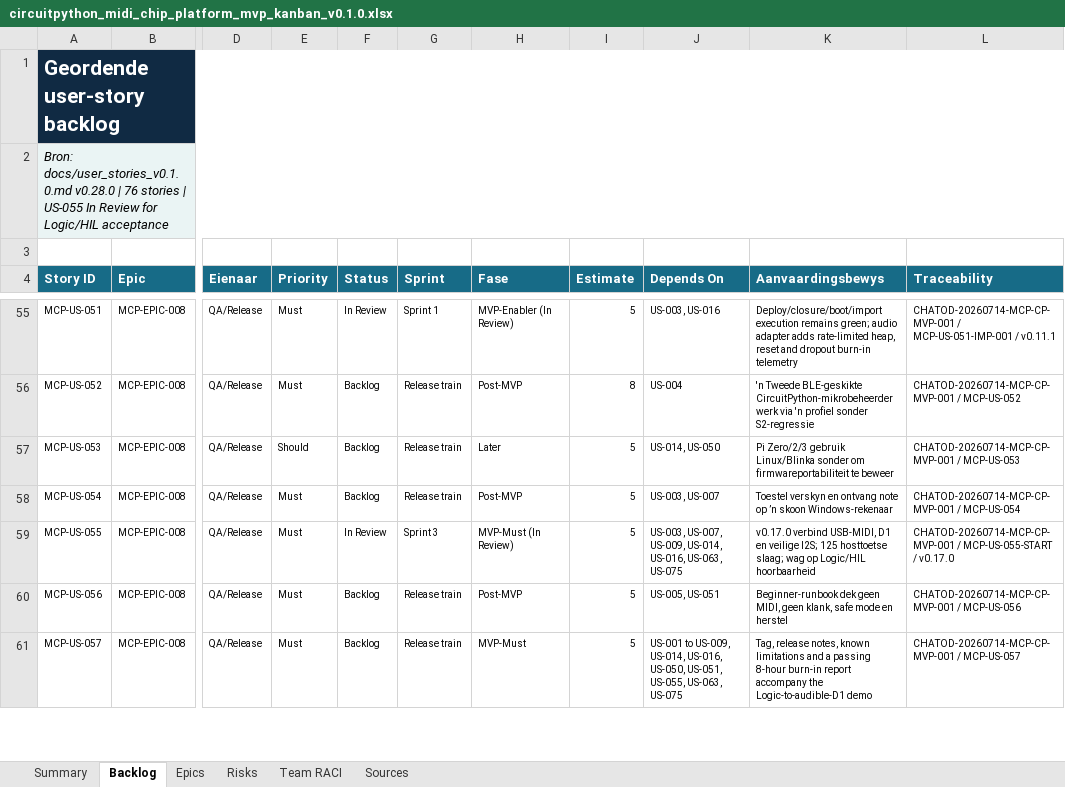
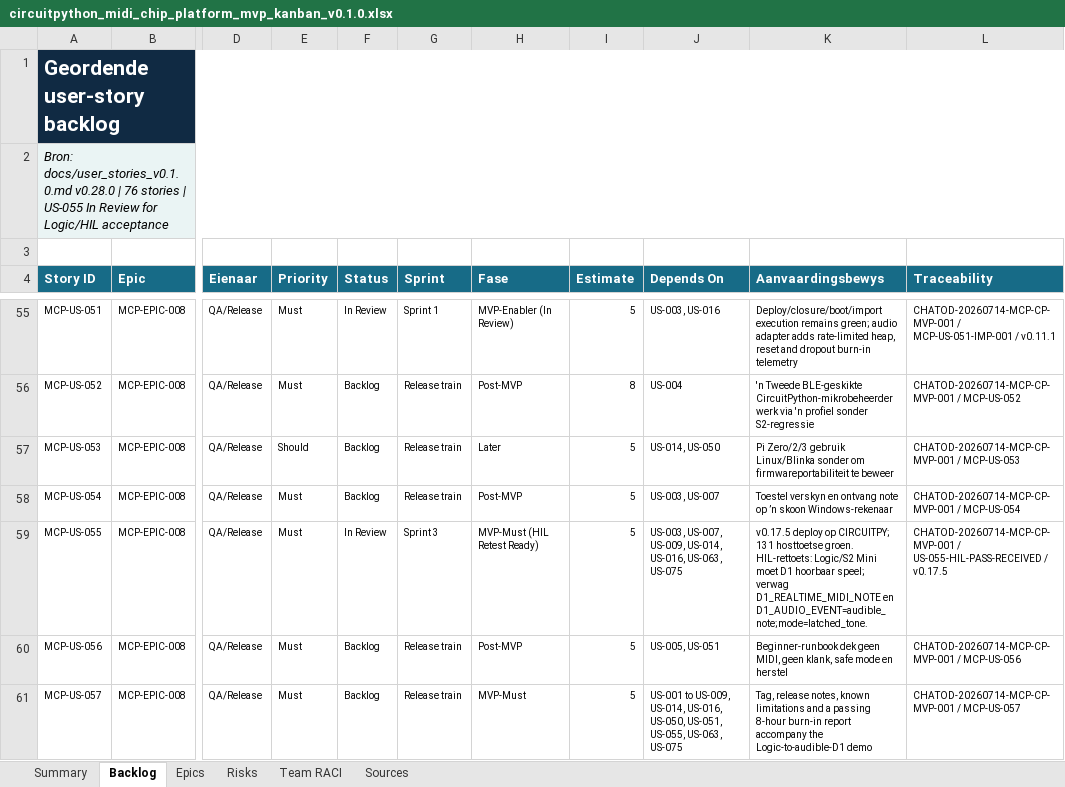
Before and after one commit to pappavis/circuitpython-midi-chip-platform, an Excel workbook: outputs/CHATOD-20260714-MCP-CP-MVP-001/circuitpython_midi_chip_platform_mvp_kanban_v0.1.0.xlsx, sheet Backlog, drawn as a sheet; only a part is shown, gaps mark what is left out; values as stored, in another font and other column widths than the file's, no borders; conditional formats and table styles not drawn; the diff names each change by its address in the sheet, - before the commit and + after, or states it on an @@ line.

Commit message:
fix(us055): latch d1 i2s tone for Logic MIDI

```diff
--- a/outputs/CHATOD-20260714-MCP-CP-MVP-001/circuitpython_midi_chip_platform_mvp_kanban_v0.1.0.xlsx (sheet Backlog)
+++ b/outputs/CHATOD-20260714-MCP-CP-MVP-001/circuitpython_midi_chip_platform_mvp_kanban_v0.1.0.xlsx (sheet Backlog)
-H59 (Fase): MVP-Must (In Review)
+H59 (Fase): MVP-Must (HIL Retest Ready)
-K59 (Aanvaardingsbewys): v0.17.0 verbind USB-MIDI, D1 en veilige I2S; 125 hosttoetse slaag; wag op Logic/HIL hoorbaarheid
+K59 (Aanvaardingsbewys): v0.17.5 deploy op CIRCUITPY; 131 hosttoetse groen. HIL-rettoets: Logic/S2 Mini moet D1 hoorbaar speel; verwag D1_REALTIME_MIDI_NOTE en D1_AUDIO_EVENT=audible_note;mode=latched_tone.
-L59 (Traceability): CHATOD-20260714-MCP-CP-MVP-001 / MCP-US-055-START / v0.17.0
+L59 (Traceability): CHATOD-20260714-MCP-CP-MVP-001 / US-055-HIL-PASS-RECEIVED / v0.17.5
```
Also changed, not shown: sheet Summary, 19 other files.
